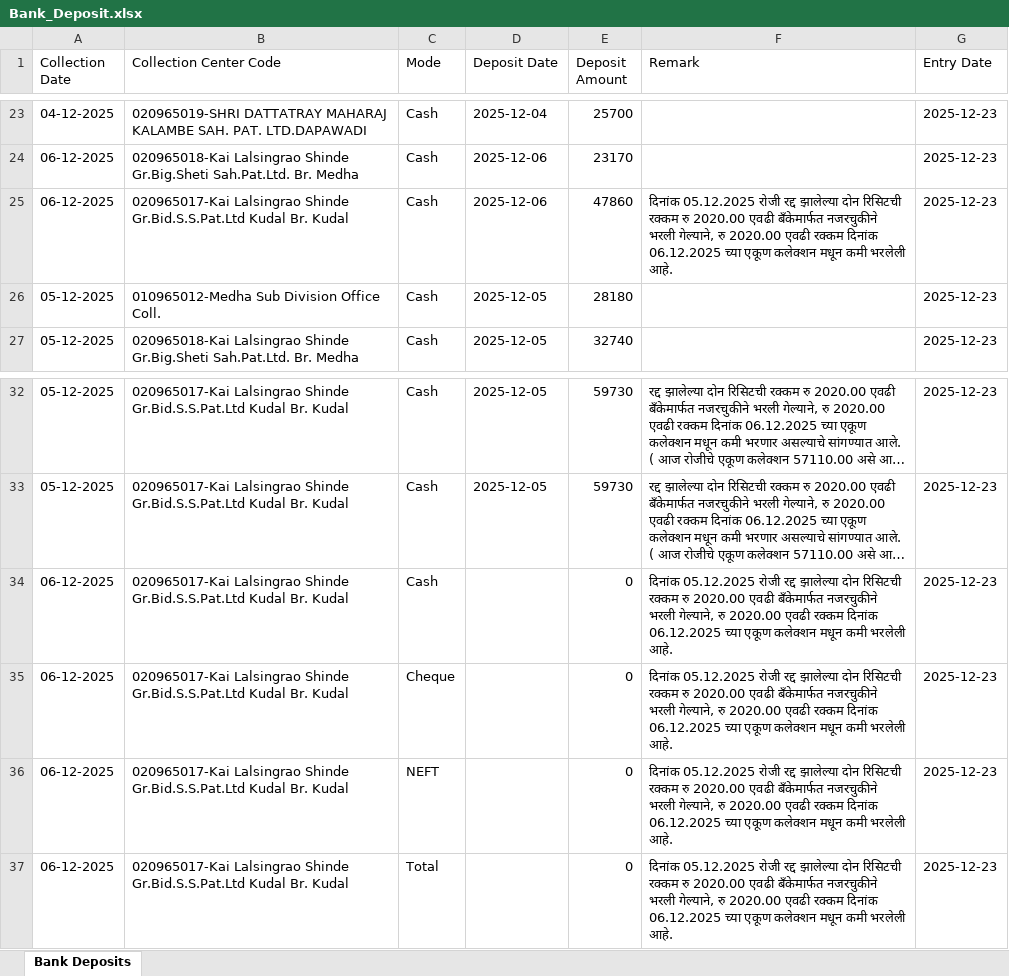
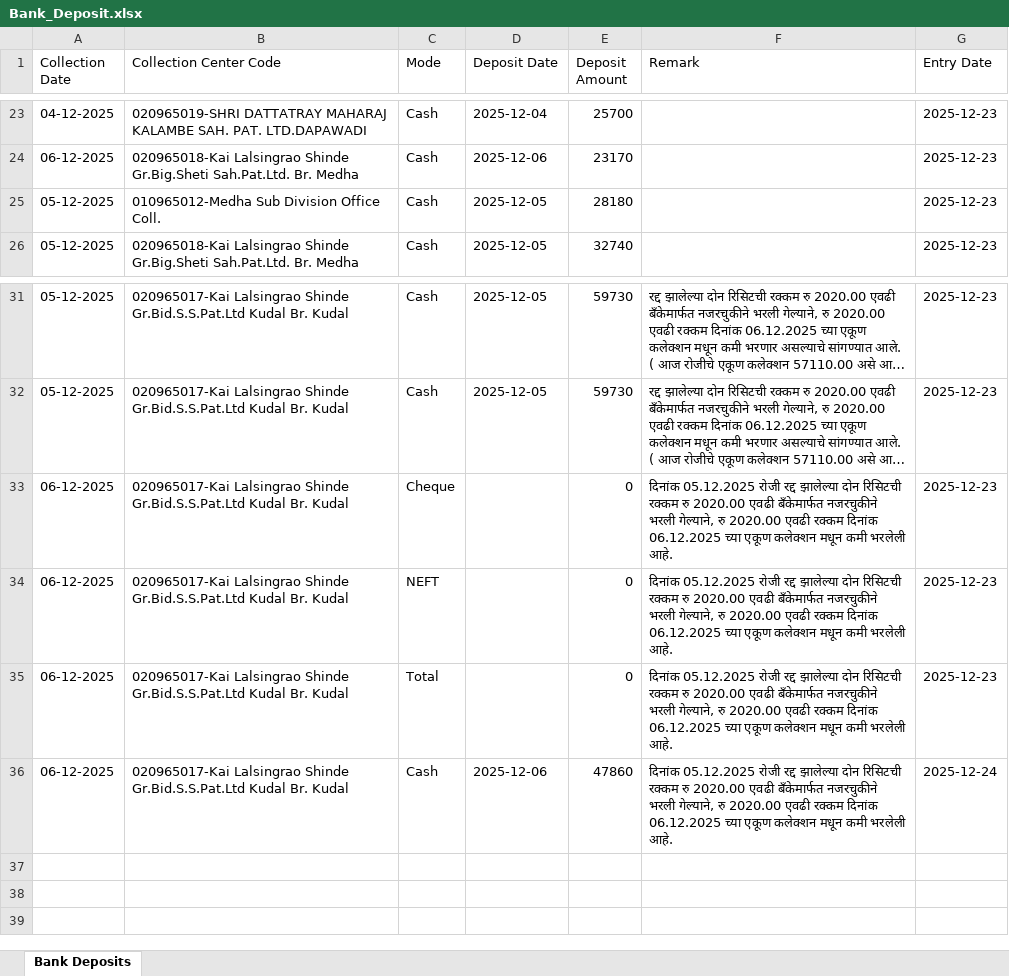
Before and after one commit to BU0965/Cash_Collection_0965, an Excel workbook: Bank_Deposit.xlsx, sheet Bank Deposits, drawn as a sheet; only a part is shown, gaps mark what is left out; long unchanged cells end in …; values as stored, in another font and other column widths than the file's, no borders; removed rows and columns are numbered as before the commit, all else as after; the diff names each change by its address in the sheet, - before the commit and + after, or states it on an @@ line.

Commit message:
Update Bank Deposit data - 2025-12-24T09:56:21.017Z

```diff
--- a/Bank_Deposit.xlsx (sheet Bank Deposits)
+++ b/Bank_Deposit.xlsx (sheet Bank Deposits)
-row 25: 06-12-2025 | 020965017-Kai Lalsingrao Shinde Gr.Bid.S.S.Pat.Ltd Kudal Br. Kudal | Cash | 2025-12-06 | 47860 | दिनांक 05.12.2025 रोजी रद्द झालेल्या दोन रिसिटची रक्कम रु 2020.00 एवढी बँकेमार्फत नजरचुकीने भरली गेल्याने, रु 2020.00 एवढी रक्कम दिनांक 06.12.2025 च्या एकूण कलेक्शन मधून कमी भरलेली आहे. | 2025-12-23
-row 34: 06-12-2025 | 020965017-Kai Lalsingrao Shinde Gr.Bid.S.S.Pat.Ltd Kudal Br. Kudal | Cash |  | 0 | दिनांक 05.12.2025 रोजी रद्द झालेल्या दोन रिसिटची रक्कम रु 2020.00 एवढी बँकेमार्फत नजरचुकीने भरली गेल्याने, रु 2020.00 एवढी रक्कम दिनांक 06.12.2025 च्या एकूण कलेक्शन मधून कमी भरलेली आहे. | 2025-12-23
+row 36: 06-12-2025 | 020965017-Kai Lalsingrao Shinde Gr.Bid.S.S.Pat.Ltd Kudal Br. Kudal | Cash | 2025-12-06 | 47860 | दिनांक 05.12.2025 रोजी रद्द झालेल्या दोन रिसिटची रक्कम रु 2020.00 एवढी बँकेमार्फत नजरचुकीने भरली गेल्याने, रु 2020.00 एवढी रक्कम दिनांक 06.12.2025 च्या एकूण कलेक्शन मधून कमी भरलेली आहे. | 2025-12-24
```
